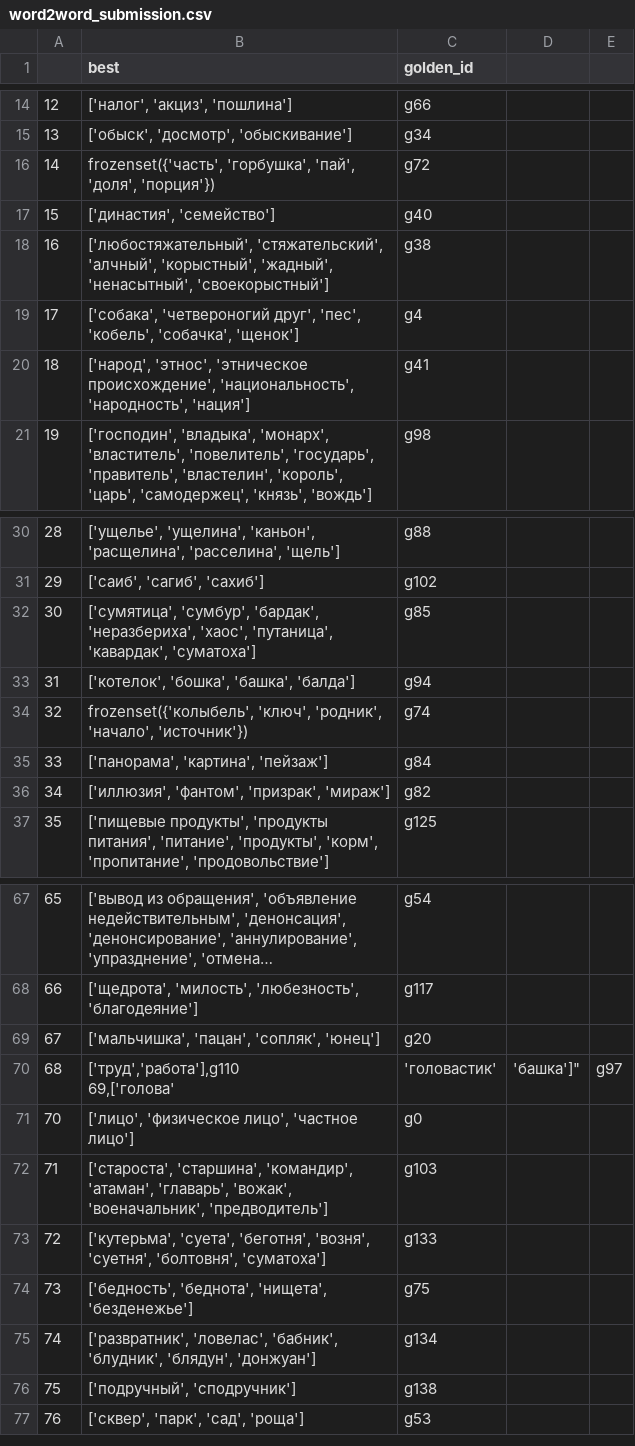
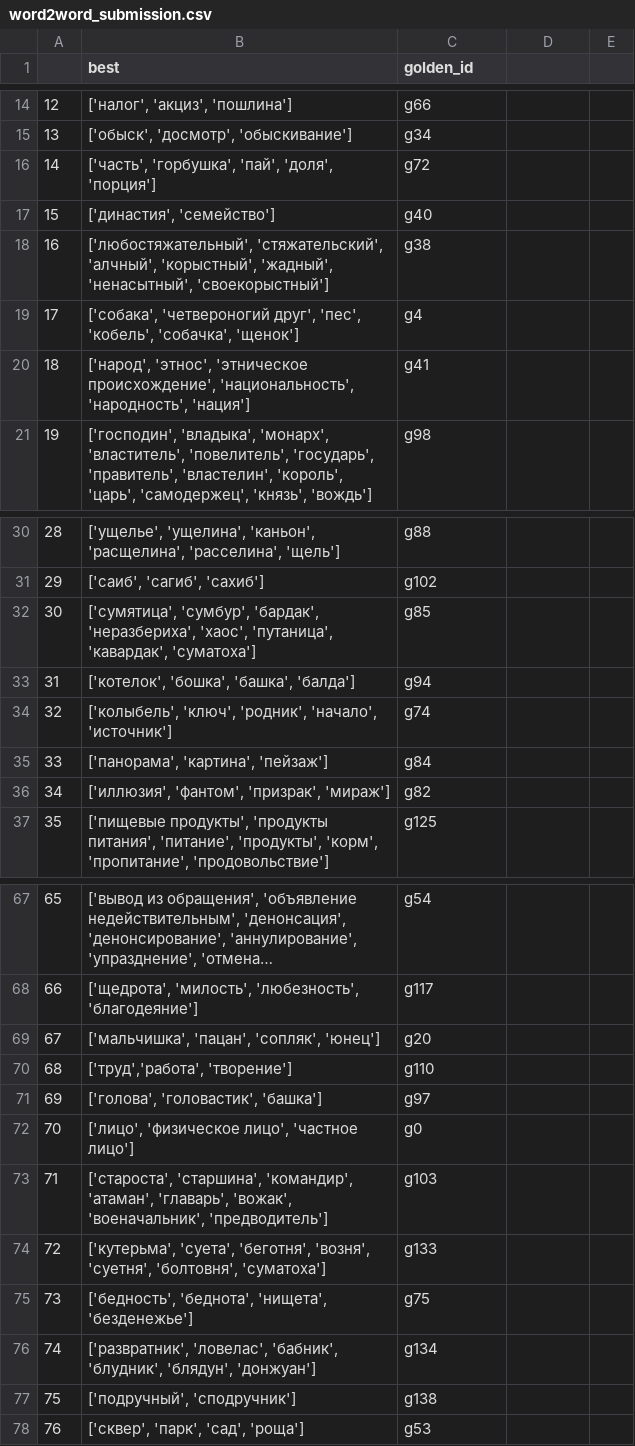
Before and after one commit to ElenaArslanova/yarn-web, a CSV file: evaluation/validation_folder/word2word_submission.csv, drawn as a sheet; only a part is shown, gaps mark what is left out; long unchanged cells end in ….

Commit message:
перенесены файлы и получены оценки всех метрик для word2word

```diff
--- a/evaluation/validation_folder/word2word_submission.csv
+++ b/evaluation/validation_folder/word2word_submission.csv
@@ -15,3 +15,3 @@
 13,"['обыск', 'досмотр', 'обыскивание']",g34
-14,"frozenset({'часть', 'горбушка', 'пай', 'доля', 'порция'})",g72
+14,"['часть', 'горбушка', 'пай', 'доля', 'порция']",g72
 15,"['династия', 'семейство']",g40
@@ -33,3 +33,3 @@
 31,"['котелок', 'бошка', 'башка', 'балда']",g94
-32,"frozenset({'колыбель', 'ключ', 'родник', 'начало', 'источник'})",g74
+32,"['колыбель', 'ключ', 'родник', 'начало', 'источник']",g74
 33,"['панорама', 'картина', 'пейзаж']",g84
@@ -69,4 +69,4 @@
 67,"['мальчишка', 'пацан', 'сопляк', 'юнец']",g20
-68,"['труд','работа'],g110
-69,"['голова', 'головастик', 'башка']",g97
+68,"['труд','работа', 'творение']",g110
+69,"['голова', 'головастик', 'башка']",g97
 70,"['лицо', 'физическое лицо', 'частное лицо']",g0
```
Also changed, not shown: 7 other files.
